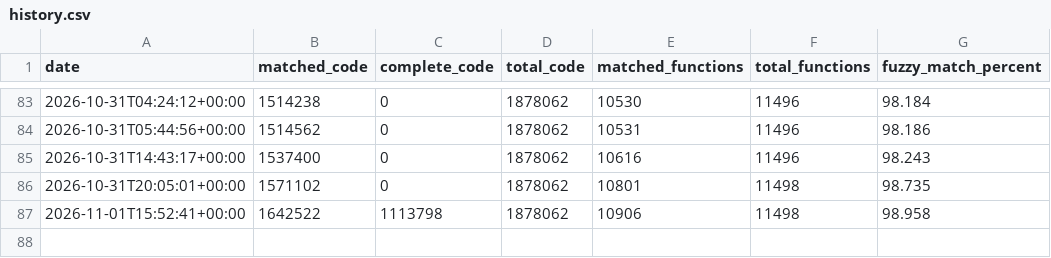
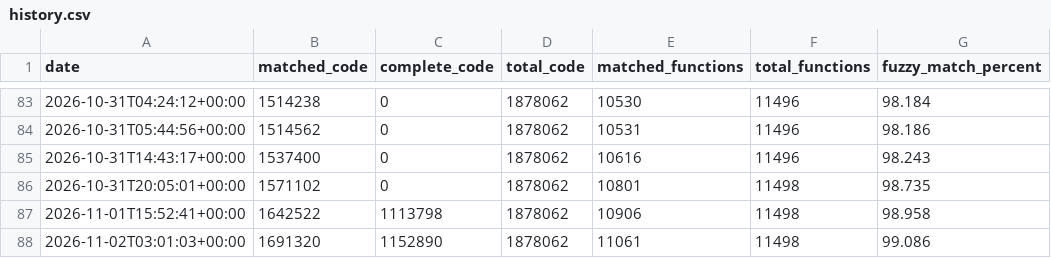
Before and after one commit to tylzars/mkds, a CSV file: progress/usa/history.csv, drawn as a sheet; only a part is shown, gaps mark what is left out; the diff names each change by its address in the sheet, - before the commit and + after, or states it on an @@ line.

Commit message:
Progress update

```diff
--- a/progress/usa/history.csv
+++ b/progress/usa/history.csv
+row 88: 2026-11-02T03:01:03+00:00 | 1691320 | 1152890 | 1878062 | 11061 | 11498 | 99.086
```
Also changed, not shown: 3 other files.
